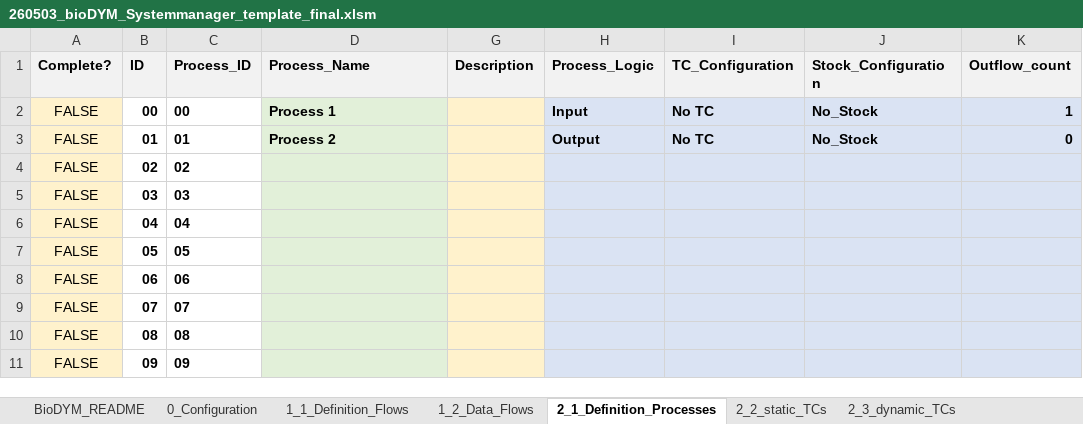
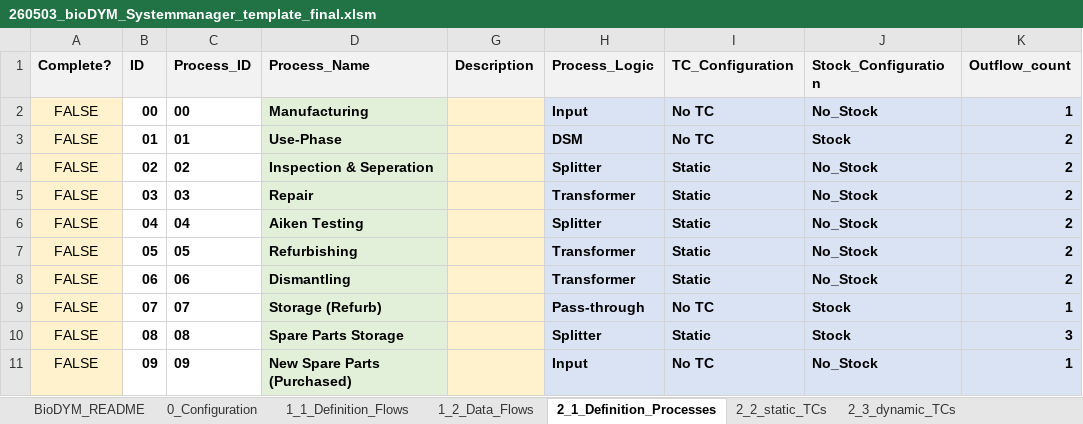
Before and after one commit to JScholz-tech/Biodym_JS, an Excel workbook: 01_data/01_input/template/260503_bioDYM_Systemmanager_template_final.xlsm, sheet 2_1_Definition_Processes, drawn as a sheet; only a part is shown; values as stored, in another font and other column widths than the file's, no borders; table styles not drawn; the diff covers the shown part only; the diff names each change by its address in the sheet, - before the commit and + after, or states it on an @@ line.

```diff
--- a/01_data/01_input/template/260503_bioDYM_Systemmanager_template_final.xlsm (sheet 2_1_Definition_Processes)
+++ b/01_data/01_input/template/260503_bioDYM_Systemmanager_template_final.xlsm (sheet 2_1_Definition_Processes)
-D2 (Process_Name): Process 1
+D2 (Process_Name): Manufacturing
-D3 (Process_Name): Process 2
+D3 (Process_Name): Use-Phase
-H3 (Process_Logic): Output
+H3 (Process_Logic): DSM
-J3 (Stock_Configuration): No_Stock
+J3 (Stock_Configuration): Stock
-K3 (Outflow_count): 0
+K3 (Outflow_count): 2
-D4 (Process_Name): (empty)
+D4 (Process_Name): Inspection & Seperation
-H4 (Process_Logic): (empty)
+H4 (Process_Logic): Splitter
-I4:I8 (TC_Configuration): (empty)
+I4:I8 (TC_Configuration): Static
-J4:J8 (Stock_Configuration): (empty)
+J4:J8 (Stock_Configuration): No_Stock
-K4:K8 (Outflow_count): (empty)
+K4:K8 (Outflow_count): 2
-D5 (Process_Name): (empty)
+D5 (Process_Name): Repair
-H5 (Process_Logic): (empty)
+H5 (Process_Logic): Transformer
-D6 (Process_Name): (empty)
+D6 (Process_Name): Aiken Testing
-H6 (Process_Logic): (empty)
+H6 (Process_Logic): Splitter
-D7 (Process_Name): (empty)
+D7 (Process_Name): Refurbishing
-H7:H8 (Process_Logic): (empty)
+H7:H8 (Process_Logic): Transformer
-D8 (Process_Name): (empty)
+D8 (Process_Name): Dismantling
-D9 (Process_Name): (empty)
+D9 (Process_Name): Storage (Refurb)
-H9 (Process_Logic): (empty)
+H9 (Process_Logic): Pass-through
-I9 (TC_Configuration): (empty)
+I9 (TC_Configuration): No TC
-J9:J10 (Stock_Configuration): (empty)
+J9:J10 (Stock_Configuration): Stock
-K9 (Outflow_count): (empty)
+K9 (Outflow_count): 1
-D10 (Process_Name): (empty)
+D10 (Process_Name): Spare Parts Storage
-H10 (Process_Logic): (empty)
+H10 (Process_Logic): Splitter
-I10 (TC_Configuration): (empty)
+I10 (TC_Configuration): Static
-K10 (Outflow_count): (empty)
+K10 (Outflow_count): 3
-D11 (Process_Name): (empty)
+D11 (Process_Name): New Spare Parts (Purchased)
-H11 (Process_Logic): (empty)
+H11 (Process_Logic): Input
-I11 (TC_Configuration): (empty)
+I11 (TC_Configuration): No TC
-J11 (Stock_Configuration): (empty)
+J11 (Stock_Configuration): No_Stock
-K11 (Outflow_count): (empty)
+K11 (Outflow_count): 1
```
Also changed, not shown: 10 edited cells elsewhere in this sheet, sheet 1_1_Definition_Flows, sheet 2_2_static_TCs, sheet 3_2_Definition_FOMP, sheet 1_2_Data_Flows, sheet 0_Configuration, hidden cells.
